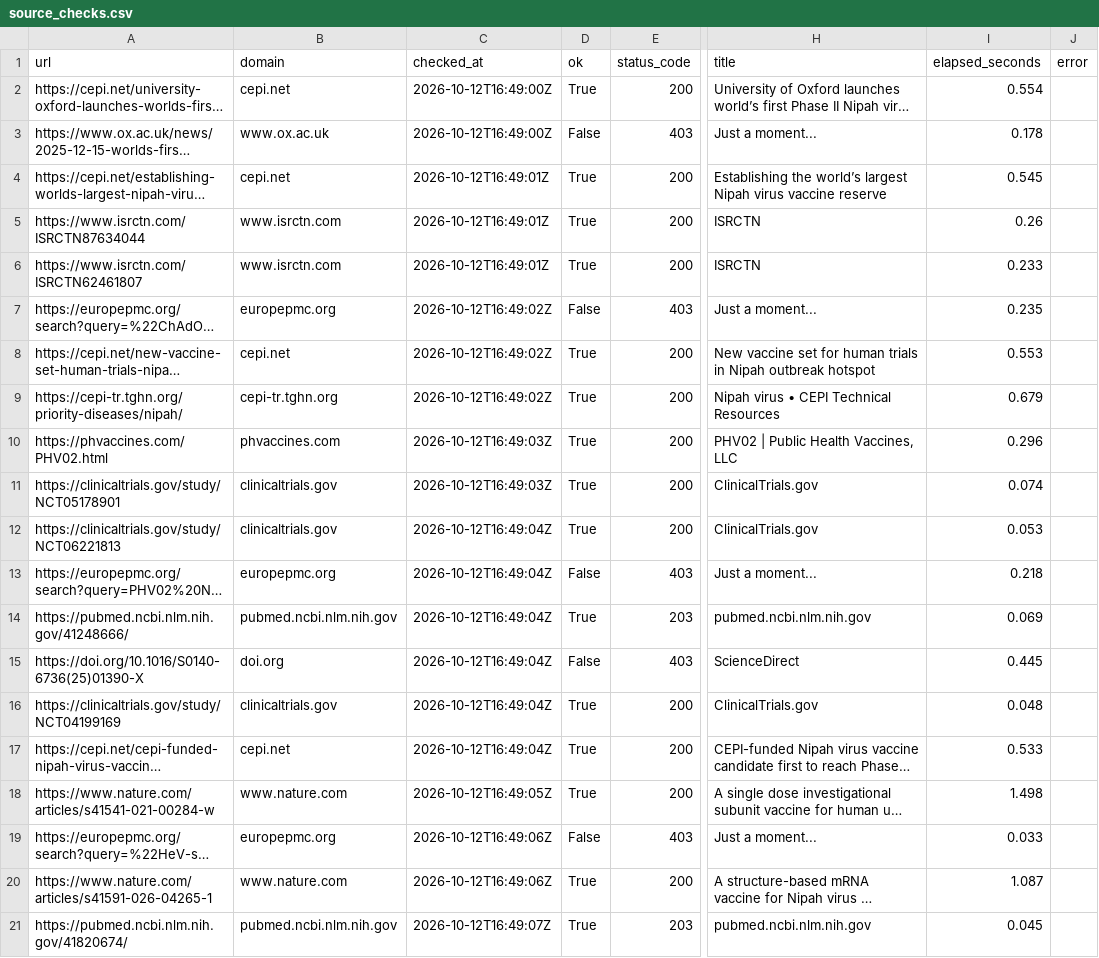
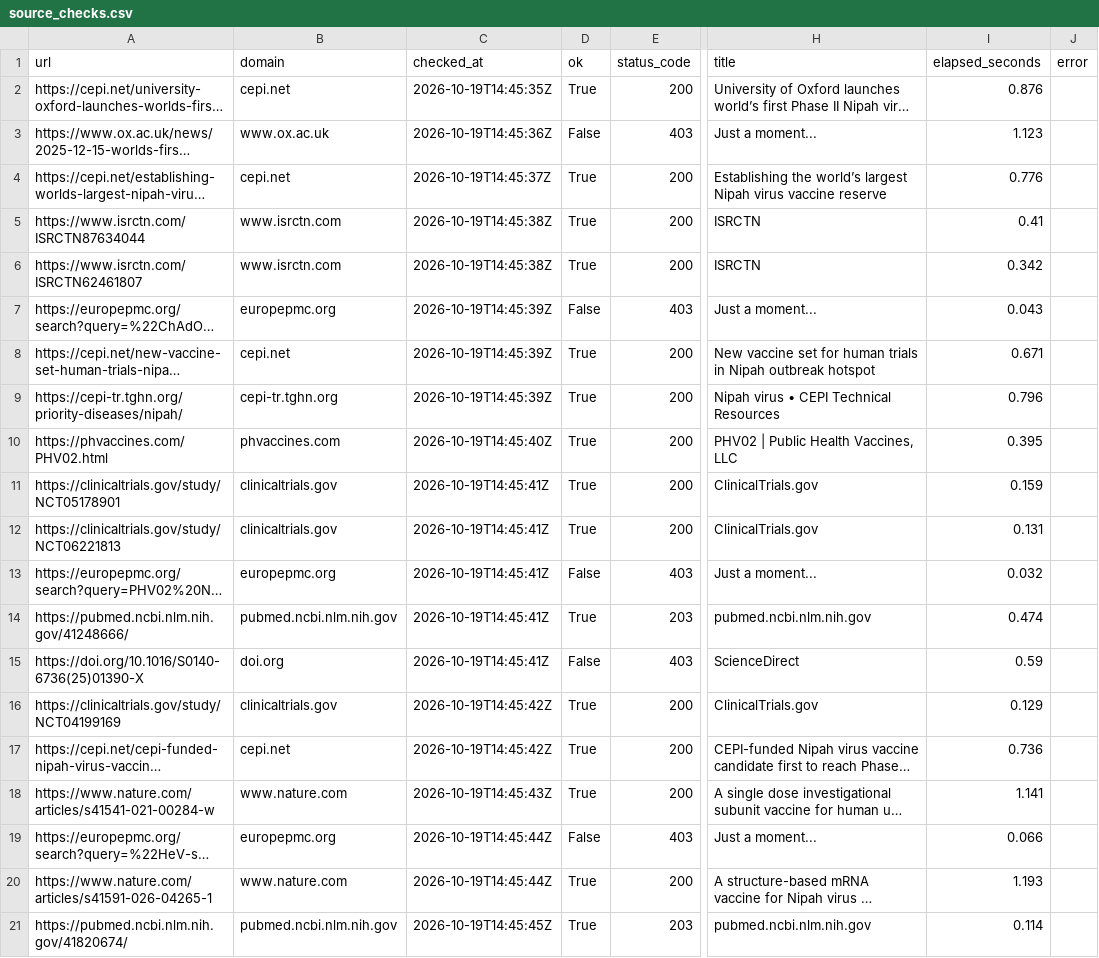
Before and after one commit to AKillikelly/henipavirus-vaccine-development-dashboard, a CSV file: docs/data/source_checks.csv, drawn as a sheet; only a part is shown, gaps mark what is left out; long unchanged cells end in …; the diff covers the shown part only; the diff names each change by its address in the sheet, - before the commit and + after, or states it on an @@ line.

```diff
--- a/docs/data/source_checks.csv
+++ b/docs/data/source_checks.csv
-C2 (checked_at): 2026-10-12T16:49:00Z
+C2 (checked_at): 2026-10-19T14:45:35Z
-I2 (elapsed_seconds): 0.554
+I2 (elapsed_seconds): 0.876
-C3 (checked_at): 2026-10-12T16:49:00Z
+C3 (checked_at): 2026-10-19T14:45:36Z
-I3 (elapsed_seconds): 0.178
+I3 (elapsed_seconds): 1.123
-C4 (checked_at): 2026-10-12T16:49:01Z
+C4 (checked_at): 2026-10-19T14:45:37Z
-I4 (elapsed_seconds): 0.545
+I4 (elapsed_seconds): 0.776
-C5:C6 (checked_at): 2026-10-12T16:49:01Z
+C5:C6 (checked_at): 2026-10-19T14:45:38Z
-I5 (elapsed_seconds): 0.26
+I5 (elapsed_seconds): 0.41
-I6 (elapsed_seconds): 0.233
+I6 (elapsed_seconds): 0.342
-C7:C9 (checked_at): 2026-10-12T16:49:02Z
+C7:C9 (checked_at): 2026-10-19T14:45:39Z
-I7 (elapsed_seconds): 0.235
+I7 (elapsed_seconds): 0.043
-I8 (elapsed_seconds): 0.553
+I8 (elapsed_seconds): 0.671
-I9 (elapsed_seconds): 0.679
+I9 (elapsed_seconds): 0.796
-C10 (checked_at): 2026-10-12T16:49:03Z
+C10 (checked_at): 2026-10-19T14:45:40Z
-I10 (elapsed_seconds): 0.296
+I10 (elapsed_seconds): 0.395
-C11 (checked_at): 2026-10-12T16:49:03Z
+C11 (checked_at): 2026-10-19T14:45:41Z
-I11 (elapsed_seconds): 0.074
+I11 (elapsed_seconds): 0.159
-C12:C15 (checked_at): 2026-10-12T16:49:04Z
+C12:C15 (checked_at): 2026-10-19T14:45:41Z
-I12 (elapsed_seconds): 0.053
+I12 (elapsed_seconds): 0.131
-I13 (elapsed_seconds): 0.218
+I13 (elapsed_seconds): 0.032
-I14 (elapsed_seconds): 0.069
+I14 (elapsed_seconds): 0.474
-I15 (elapsed_seconds): 0.445
+I15 (elapsed_seconds): 0.59
-C16:C17 (checked_at): 2026-10-12T16:49:04Z
+C16:C17 (checked_at): 2026-10-19T14:45:42Z
-I16 (elapsed_seconds): 0.048
+I16 (elapsed_seconds): 0.129
-I17 (elapsed_seconds): 0.533
+I17 (elapsed_seconds): 0.736
-C18 (checked_at): 2026-10-12T16:49:05Z
+C18 (checked_at): 2026-10-19T14:45:43Z
-I18 (elapsed_seconds): 1.498
+I18 (elapsed_seconds): 1.141
-C19:C20 (checked_at): 2026-10-12T16:49:06Z
+C19:C20 (checked_at): 2026-10-19T14:45:44Z
-I19 (elapsed_seconds): 0.033
+I19 (elapsed_seconds): 0.066
-I20 (elapsed_seconds): 1.087
+I20 (elapsed_seconds): 1.193
-C21 (checked_at): 2026-10-12T16:49:07Z
+C21 (checked_at): 2026-10-19T14:45:45Z
-I21 (elapsed_seconds): 0.045
+I21 (elapsed_seconds): 0.114
```
Also changed, not shown: 123 edited cells elsewhere in this file, docs/data/henipavirus_development_pipeline_data.csv, 5 other files.
